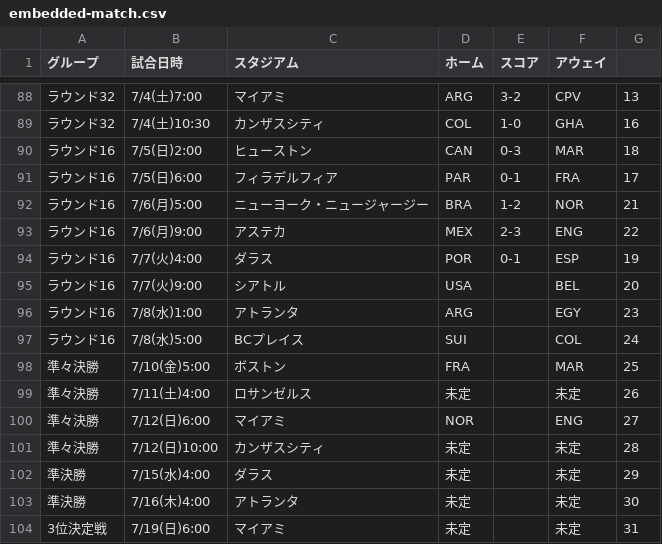
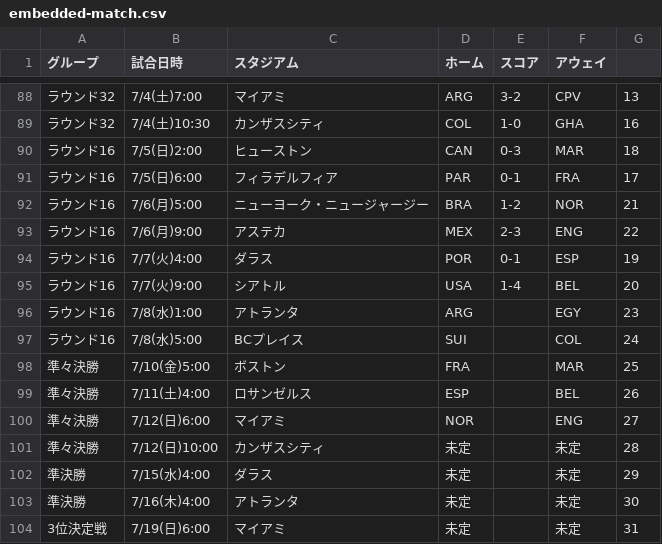
Before and after one commit to yonesuna/zqTPxj2BhiZmVyaDAYv7BqCJU4bYjcFjSvMVad8h, a CSV file: embedded-match.csv, drawn as a sheet; only a part is shown, gaps mark what is left out.

Commit message:
Update embedded-match.csv

```diff
--- a/embedded-match.csv
+++ b/embedded-match.csv
@@ -94,3 +94,3 @@
 ラウンド16,7/7(火)4:00,ダラス,POR,0-1,ESP,19
-ラウンド16,7/7(火)9:00,シアトル,USA,,BEL,20
+ラウンド16,7/7(火)9:00,シアトル,USA,1-4,BEL,20
 ラウンド16,7/8(水)1:00,アトランタ,ARG,,EGY,23
@@ -98,3 +98,3 @@
 準々決勝,7/10(金)5:00,ボストン,FRA,,MAR,25
-準々決勝,7/11(土)4:00,ロサンゼルス,未定,,未定,26
+準々決勝,7/11(土)4:00,ロサンゼルス,ESP,,BEL,26
 準々決勝,7/12(日)6:00,マイアミ,NOR,,ENG,27
```
